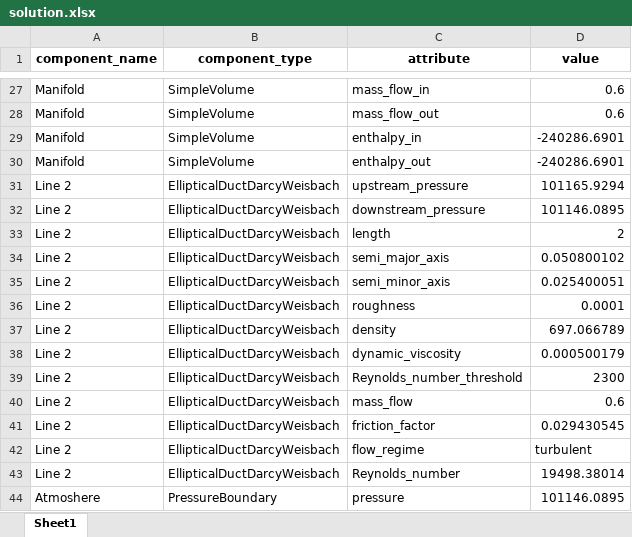
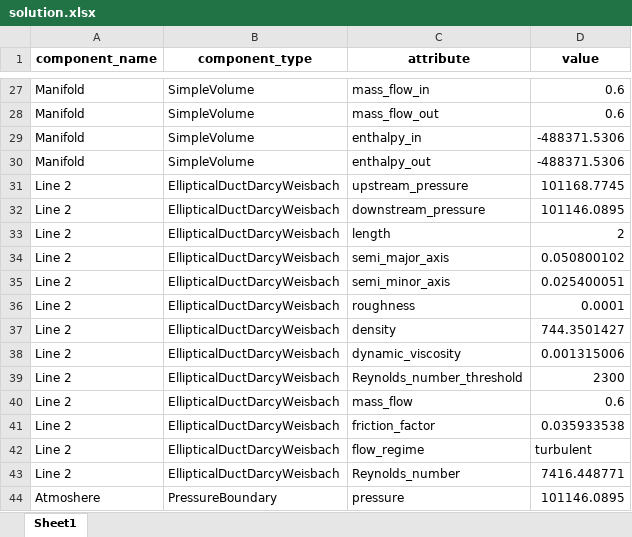
Before and after one commit to saakethramoju/rocketflow, an Excel workbook: solution.xlsx, sheet Sheet1, drawn as a sheet; only a part is shown, gaps mark what is left out; values as stored, in another font and other column widths than the file's, no borders; the diff covers the shown part only; the diff names each change by its address in the sheet, - before the commit and + after, or states it on an @@ line.

```diff
--- a/solution.xlsx (sheet Sheet1)
+++ b/solution.xlsx (sheet Sheet1)
-D29:D30 (value): -240286.6901
+D29:D30 (value): -488371.5306
-D31 (value): 101165.9294
+D31 (value): 101168.7745
-D37 (value): 697.066789
+D37 (value): 744.3501427
-D38 (value): 0.000500179
+D38 (value): 0.001315006
-D41 (value): 0.029430545
+D41 (value): 0.035933538
-D43 (value): 19498.38014
+D43 (value): 7416.448771
```
Also changed, not shown: 18 edited cells elsewhere in this sheet, 6 other files.
